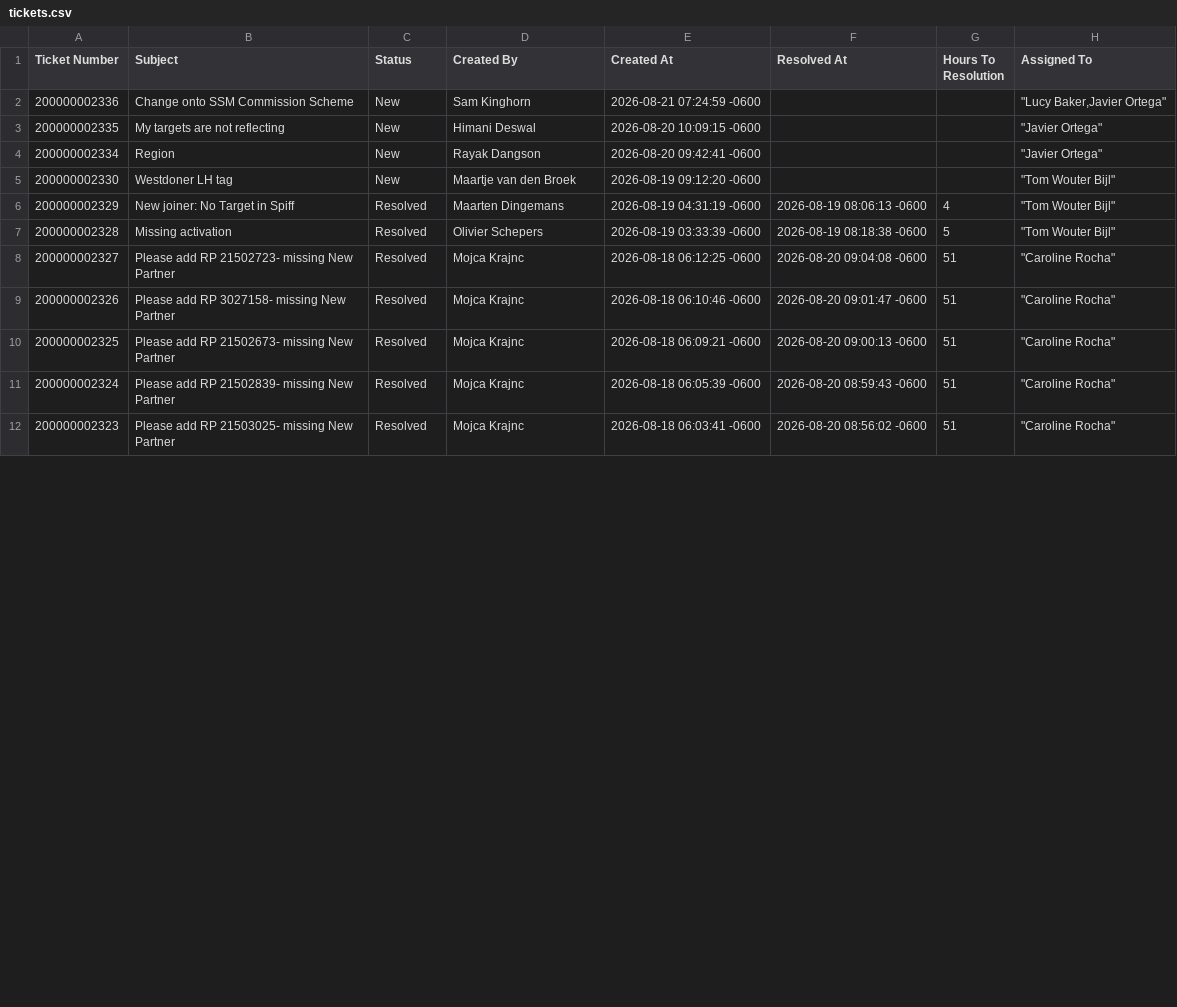
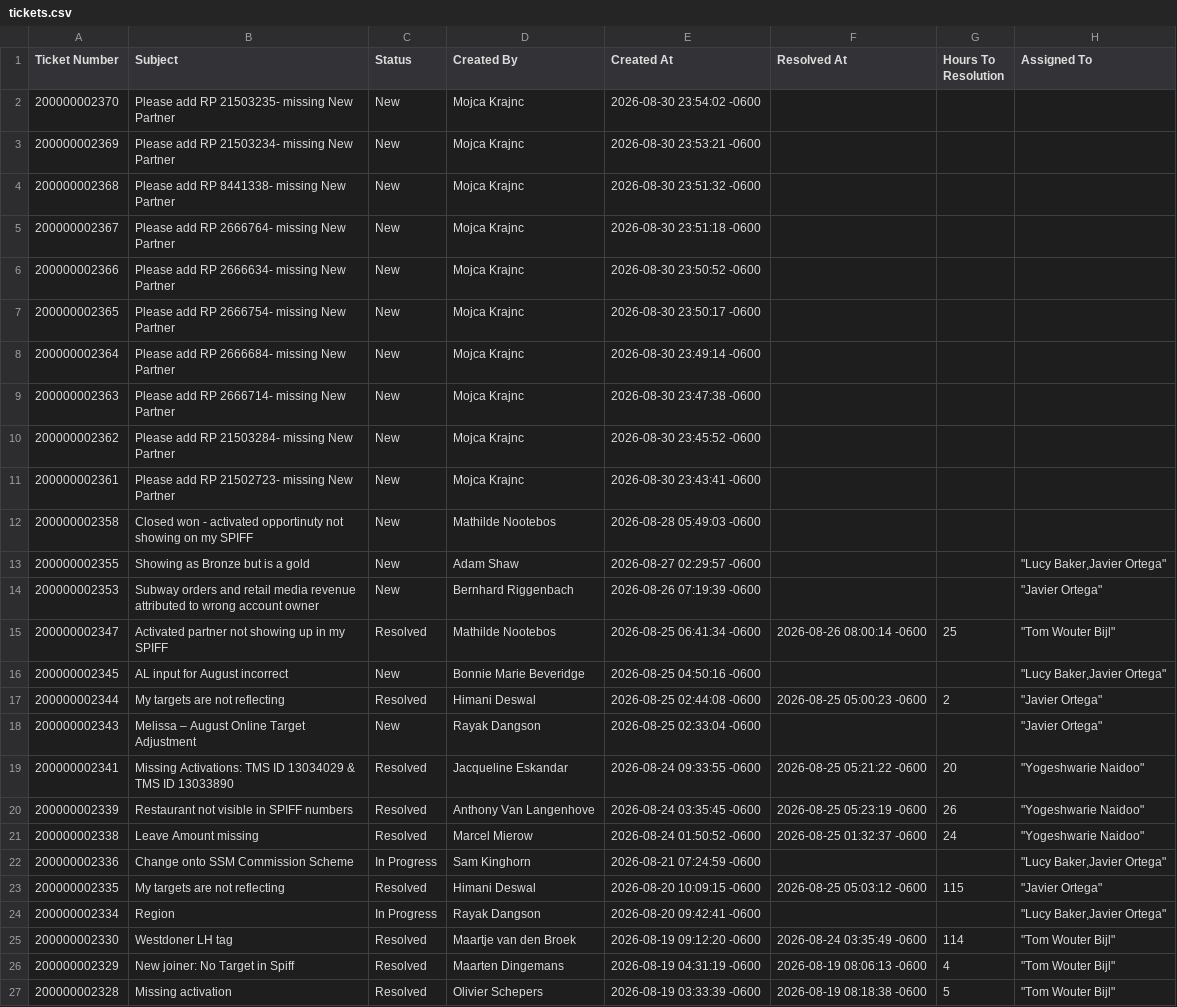
Before and after one commit to carolinerocha-jet/spiff-dashboard, a CSV file: tickets.csv, drawn as a sheet; only a part is shown; the shorter side is filled out with more unchanged rows; the diff covers the shown part only.

Commit message:
Add files via upload

```diff
--- a/tickets.csv
+++ b/tickets.csv
@@ -1,6 +1,26 @@
 Ticket Number,Subject,Status,Created By,Created At,Resolved At,Hours To Resolution,Assigned To
-200000002336,Change onto SSM Commission Scheme,New,Sam Kinghorn,2026-08-21 07:24:59 -0600,,,"""Lucy Baker,Javier Ortega"""
-200000002335,My targets are not reflecting ,New,Himani Deswal,2026-08-20 10:09:15 -0600,,,"""Javier Ortega"""
-200000002334,Region,New,Rayak Dangson,2026-08-20 09:42:41 -0600,,,"""Javier Ortega"""
-200000002330,Westdoner LH tag ,New,Maartje van den Broek,2026-08-19 09:12:20 -0600,,,"""Tom Wouter Bijl"""
+200000002370,Please add RP 21503235- missing New Partner,New,Mojca Krajnc,2026-08-30 23:54:02 -0600,,,
+200000002369,Please add RP 21503234- missing New Partner,New,Mojca Krajnc,2026-08-30 23:53:21 -0600,,,
+200000002368,Please add RP 8441338- missing New Partner,New,Mojca Krajnc,2026-08-30 23:51:32 -0600,,,
+200000002367,Please add RP 2666764- missing New Partner,New,Mojca Krajnc,2026-08-30 23:51:18 -0600,,,
+200000002366,Please add RP 2666634- missing New Partner,New,Mojca Krajnc,2026-08-30 23:50:52 -0600,,,
+200000002365,Please add RP 2666754- missing New Partner,New,Mojca Krajnc,2026-08-30 23:50:17 -0600,,,
+200000002364,Please add RP 2666684- missing New Partner,New,Mojca Krajnc,2026-08-30 23:49:14 -0600,,,
+200000002363,Please add RP 2666714- missing New Partner,New,Mojca Krajnc,2026-08-30 23:47:38 -0600,,,
+200000002362,Please add RP 21503284- missing New Partner,New,Mojca Krajnc,2026-08-30 23:45:52 -0600,,,
+200000002361,Please add RP 21502723- missing New Partner,New,Mojca Krajnc,2026-08-30 23:43:41 -0600,,,
+200000002358,Closed won - activated opportinuty not showing on my SPIFF,New,Mathilde Nootebos,2026-08-28 05:49:03 -0600,,,
+200000002355,Showing as Bronze but is a gold,New,Adam Shaw,2026-08-27 02:29:57 -0600,,,"""Lucy Baker,Javier Ortega"""
+200000002353,Subway orders and retail media revenue attributed to wrong account owner,New,Bernhard Riggenbach,2026-08-26 07:19:39 -0600,,,"""Javier Ortega"""
+200000002347,Activated partner not showing up in my SPIFF,Resolved,Mathilde Nootebos,2026-08-25 06:41:34 -0600,2026-08-26 08:00:14 -0600,25,"""Tom Wouter Bijl"""
+200000002345,AL input for August incorrect,New,Bonnie Marie Beveridge,2026-08-25 04:50:16 -0600,,,"""Lucy Baker,Javier Ortega"""
+200000002344,My targets are not reflecting ,Resolved,Himani Deswal,2026-08-25 02:44:08 -0600,2026-08-25 05:00:23 -0600,2,"""Javier Ortega"""
+200000002343,Melissa – August Online Target Adjustment,New,Rayak Dangson,2026-08-25 02:33:04 -0600,,,"""Javier Ortega"""
+200000002341,Missing Activations: TMS ID 13034029 & TMS ID 13033890,Resolved,Jacqueline Eskandar,2026-08-24 09:33:55 -0600,2026-08-25 05:21:22 -0600,20,"""Yogeshwarie Naidoo"""
+200000002339,Restaurant not visible in SPIFF numbers,Resolved,Anthony Van Langenhove,2026-08-24 03:35:45 -0600,2026-08-25 05:23:19 -0600,26,"""Yogeshwarie Naidoo"""
+200000002338,Leave Amount missing,Resolved,Marcel Mierow,2026-08-24 01:50:52 -0600,2026-08-25 01:32:37 -0600,24,"""Yogeshwarie Naidoo"""
+200000002336,Change onto SSM Commission Scheme,In Progress,Sam Kinghorn,2026-08-21 07:24:59 -0600,,,"""Lucy Baker,Javier Ortega"""
+200000002335,My targets are not reflecting ,Resolved,Himani Deswal,2026-08-20 10:09:15 -0600,2026-08-25 05:03:12 -0600,115,"""Javier Ortega"""
+200000002334,Region,In Progress,Rayak Dangson,2026-08-20 09:42:41 -0600,,,"""Lucy Baker,Javier Ortega"""
+200000002330,Westdoner LH tag ,Resolved,Maartje van den Broek,2026-08-19 09:12:20 -0600,2026-08-24 03:35:49 -0600,114,"""Tom Wouter Bijl"""
 200000002329,New joiner: No Target in Spiff,Resolved,Maarten Dingemans,2026-08-19 04:31:19 -0600,2026-08-19 08:06:13 -0600,4,"""Tom Wouter Bijl"""
```
Also changed, not shown: 12 edited cells elsewhere in this file.
